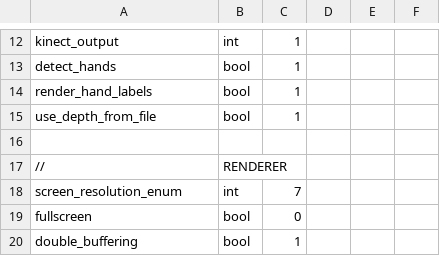
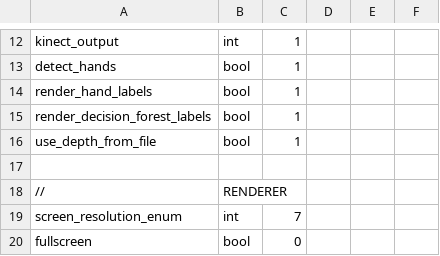
Before and after one commit to jonathantompson/KinectHands, a CSV file: settings.csv, drawn as a sheet; only a part is shown, gaps mark what is left out; the shorter side is filled out with more unchanged rows.

Commit message:
still can't find the difference, but I am slowly pinning it down.  The filtered decision forest labels match...  but it's something that happens after that.

```diff
--- a/settings.csv
+++ b/settings.csv
@@ -14,2 +14,3 @@ detect_hands,                     bool,      1
 render_hand_labels,               bool,      1
+render_decision_forest_labels,    bool,      1
 use_depth_from_file,              bool,      1
```
Also changed, not shown: 10 other files.
